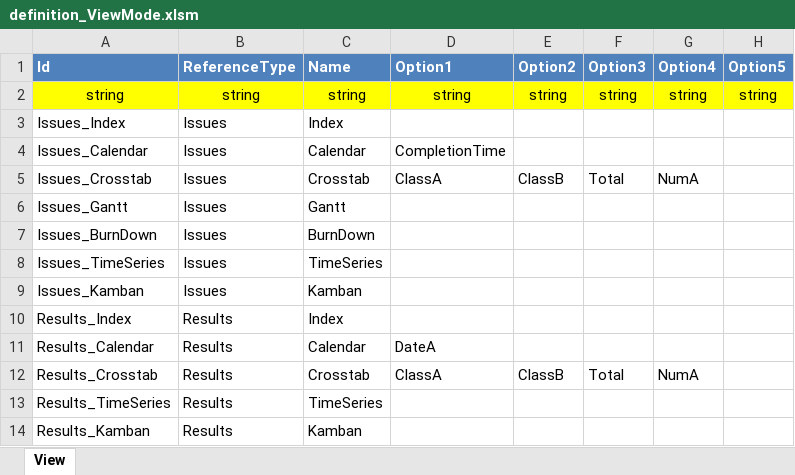
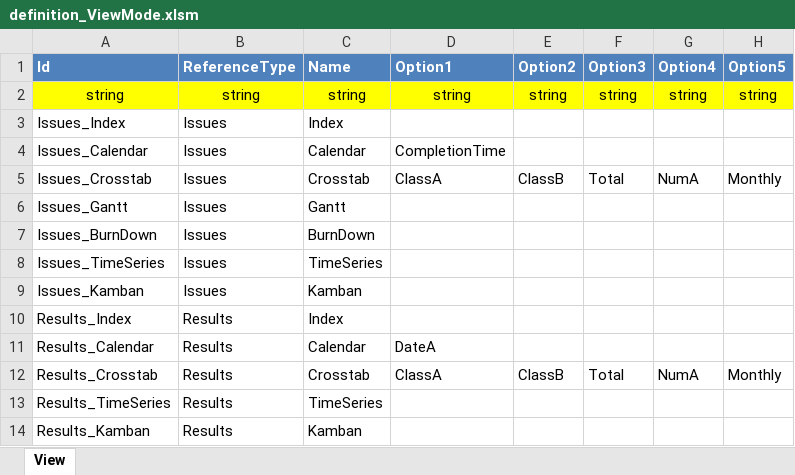
Before and after one commit to Implem/Implem.Pleasanter, an Excel workbook: Implem.Pleasanter/App_Data/Definitions/definition_ViewMode.xlsm, sheet View, drawn as a sheet; values as stored, in another font and other column widths than the file's, no borders; table styles not drawn; the diff names each change by its address in the sheet, - before the commit and + after, or states it on an @@ line.

```diff
--- a/Implem.Pleasanter/App_Data/Definitions/definition_ViewMode.xlsm (sheet View)
+++ b/Implem.Pleasanter/App_Data/Definitions/definition_ViewMode.xlsm (sheet View)
-H5 (Option5): (empty)
+H5 (Option5): Monthly
-H12 (Option5): (empty)
+H12 (Option5): Monthly
```
Also changed, not shown: Implem.Pleasanter/App_Data/Definitions/definition_Code.xlsm, Implem.Pleasanter/App_Data/Definitions/definition_Css.xlsm, 22 other files.
